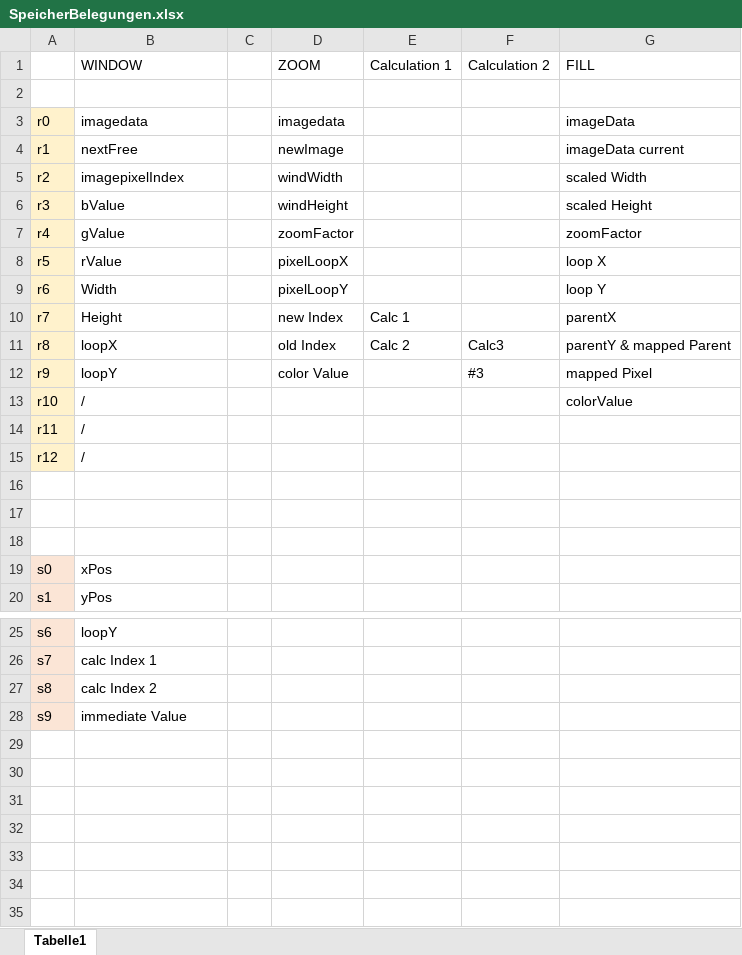
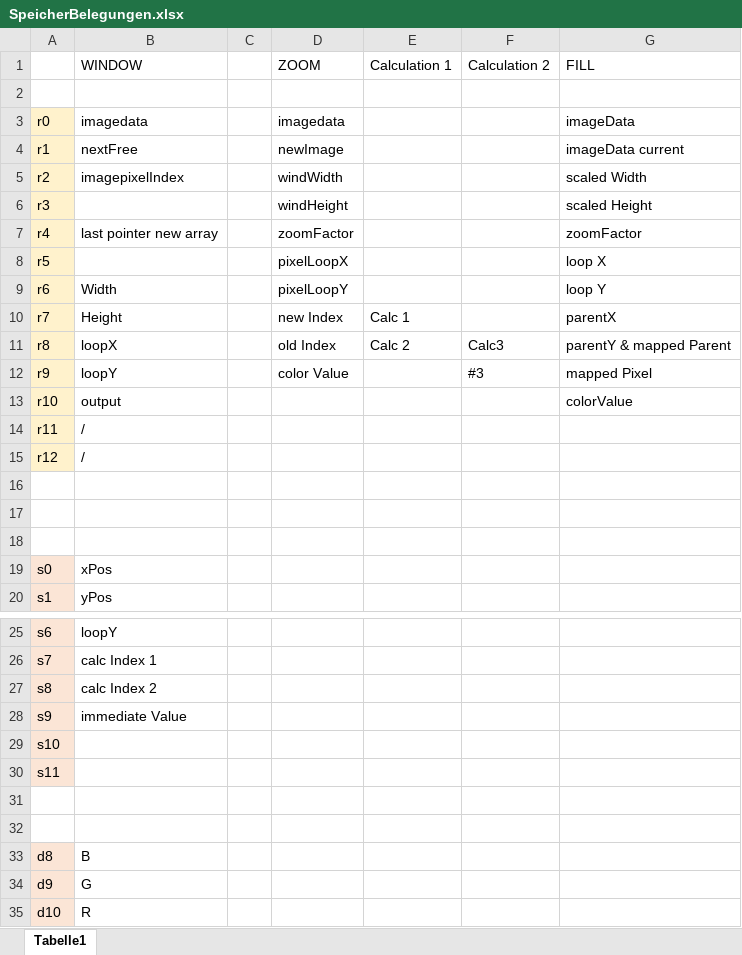
Before and after one commit to RobinOstner/bestASP, an Excel workbook: SpeicherBelegungen.xlsx, sheet Tabelle1, drawn as a sheet; only a part is shown, gaps mark what is left out; values as stored, in another font and other column widths than the file's, no borders; the diff names each change by its address in the sheet, - before the commit and + after, or states it on an @@ line.

Commit message:
Woops I did it again

```diff
--- a/SpeicherBelegungen.xlsx (sheet Tabelle1)
+++ b/SpeicherBelegungen.xlsx (sheet Tabelle1)
-B6 (WINDOW): bValue
+B6 (WINDOW): (empty)
-B7 (WINDOW): gValue
+B7 (WINDOW): last pointer new array
-B8 (WINDOW): rValue
+B8 (WINDOW): (empty)
-B13 (WINDOW): /
+B13 (WINDOW): output
+row 29: s10
+row 30: s11
+row 31: (empty)
+row 32: (empty)
+row 33: d8 | B
+row 34: d9 | G
+row 35: d10 | R
```
